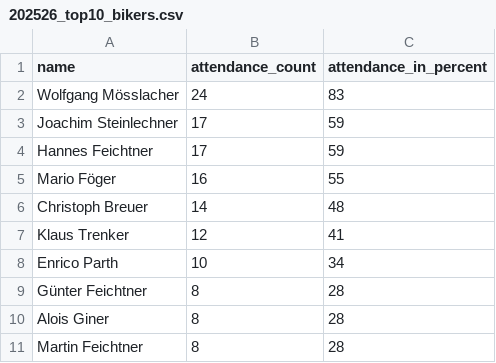
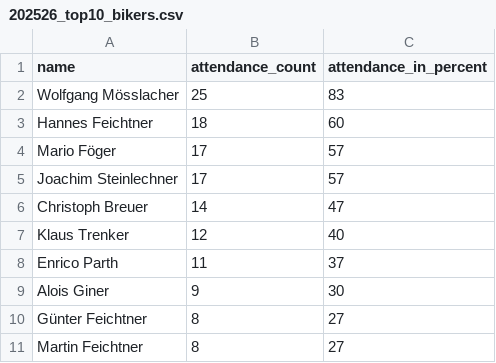
Before and after one commit to dugi42/hct.github.io, a CSV file: public/202526_season/gold/202526_top10_bikers.csv, drawn as a sheet.

```diff
--- a/public/202526_season/gold/202526_top10_bikers.csv
+++ b/public/202526_season/gold/202526_top10_bikers.csv
@@ -1,11 +1,11 @@
 name,attendance_count,attendance_in_percent
-Wolfgang Mösslacher,24,83
-Joachim Steinlechner,17,59
-Hannes Feichtner,17,59
-Mario Föger,16,55
-Christoph Breuer,14,48
-Klaus Trenker,12,41
-Enrico Parth,10,34
-Günter Feichtner,8,28
-Alois Giner,8,28
-Martin Feichtner,8,28
+Wolfgang Mösslacher,25,83
+Hannes Feichtner,18,60
+Mario Föger,17,57
+Joachim Steinlechner,17,57
+Christoph Breuer,14,47
+Klaus Trenker,12,40
+Enrico Parth,11,37
+Alois Giner,9,30
+Günter Feichtner,8,27
+Martin Feichtner,8,27
```
Also changed, not shown: 1 other file.
